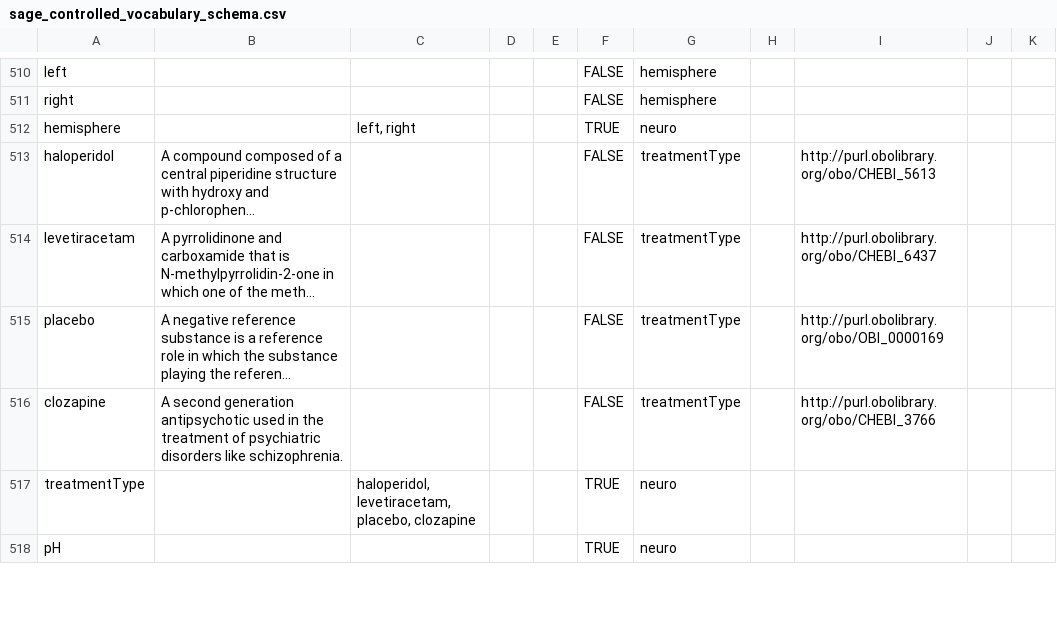
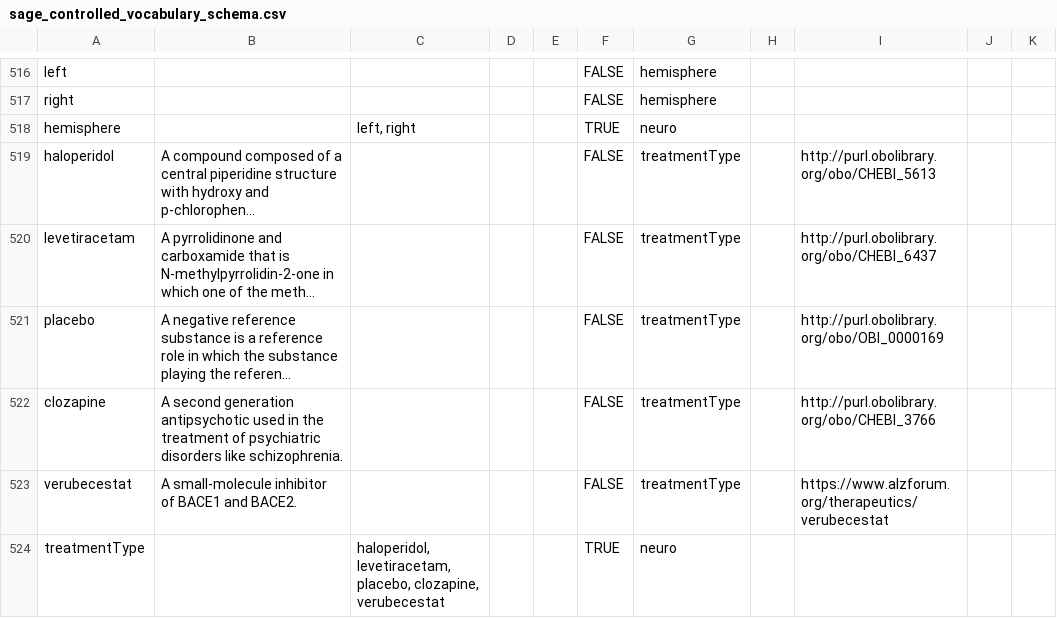
Before and after one commit to Sage-Bionetworks/synapseAnnotations, a CSV file: synapseAnnotations/sage_controlled_vocabulary_schema.csv, drawn as a sheet; only a part is shown, gaps mark what is left out; the shorter side is filled out with more unchanged rows; long unchanged cells end in …; the diff covers the shown part only.

Commit message:
Add AD studies and more
Adds AD studies, new keys (flourophore, Sentrix_ID, Sentrix_Row_Column, treatmentDose), new platforms (illuminaHumanMethylationEPIC, Siemens Prisma), libraryPreparationMethod (KAPA), treatmentType (verubecestat).

```diff
--- a/synapseAnnotations/sage_controlled_vocabulary_schema.csv
+++ b/synapseAnnotations/sage_controlled_vocabulary_schema.csv
@@ -517 +523,2 @@ clozapine,A second generation antipsychotic used in the treatment of psychiatric
-treatmentType,,"haloperidol, levetiracetam, placebo, clozapine",,,TRUE,neuro,,
+verubecestat,A small-molecule inhibitor of BACE1 and BACE2.,,,,FALSE,treatmentType,,https://www.alzforum.org/therapeutics/verubecestat,,
+treatmentType,,"haloperidol, levetiracetam, placebo, clozapine, verubecestat",,,TRUE,neuro,,,,
```
Also changed, not shown: 11 added rows and 70 edited cells elsewhere in this file.
